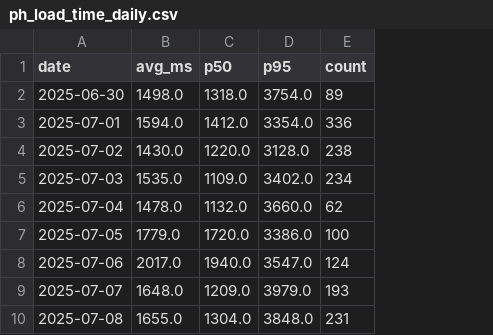
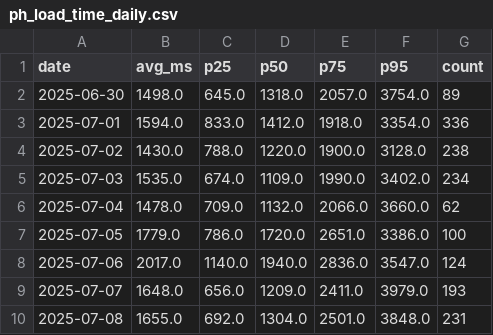
Before and after one commit to AryanGupta-Faireez/Good_Morning_Dashboard, a CSV file: static/data/ph_load_time_daily.csv, drawn as a sheet; only a part is shown; the diff names each change by its address in the sheet, - before the commit and + after, or states it on an @@ line.

```diff
--- a/static/data/ph_load_time_daily.csv
+++ b/static/data/ph_load_time_daily.csv
+column C (p25), rows 2-10: 645.0 | 833.0 | 788.0 | 674.0 | 709.0 | 786.0 | 1140.0 | 656.0 | 692.0
+column E (p75), rows 2-10: 2057.0 | 1918.0 | 1900.0 | 1990.0 | 2066.0 | 2651.0 | 2836.0 | 2411.0 | 2501.0
```
Also changed, not shown: static/data/funnel_apts.csv, static/data/noslots_monthly_raw.csv, 37 other files.
